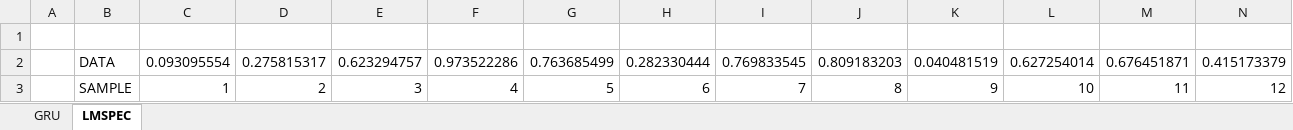
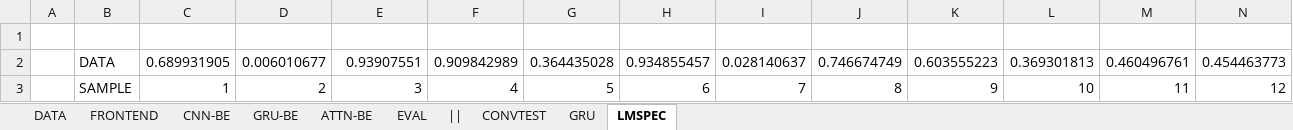
Before and after one commit to hugoalfedoputra/mudelling, an Excel workbook: ai/manualisation.xlsx, sheet LMSPEC, drawn as a sheet; only a part is shown; values as stored, in another font and other column widths than the file's, no borders; removed rows and columns are numbered as before the commit, all else as after; rows hold the shown columns only; the diff names each change by its address in the sheet, - before the commit and + after, or states it on an @@ line.

```diff
--- a/ai/manualisation.xlsx (sheet LMSPEC)
+++ b/ai/manualisation.xlsx (sheet LMSPEC)
+sheet tab: DATA
+sheet tab: FRONTEND
+sheet tab: CNN-BE
+sheet tab: GRU-BE
+sheet tab: ATTN-BE
+sheet tab: EVAL
+sheet tab: ||
+sheet tab: CONVTEST
-row 2:  | DATA | 0.093095554 | 0.275815317 | 0.623294757 | 0.973522286 | 0.763685499 | 0.282330444 | 0.769833545 | 0.809183203 | 0.040481519 | 0.627254014 | 0.676451871 | 0.415173379
+row 2:  | DATA | 0.689931905 | 0.006010677 | 0.93907551 | 0.909842989 | 0.364435028 | 0.934855457 | 0.028140637 | 0.746674749 | 0.603555223 | 0.369301813 | 0.460496761 | 0.454463773
```
Also changed, not shown: charts or pictures, 3 other files.
